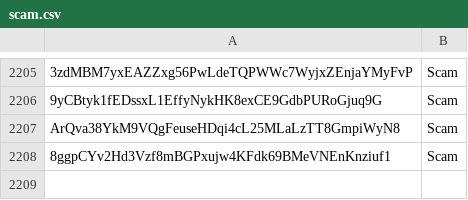
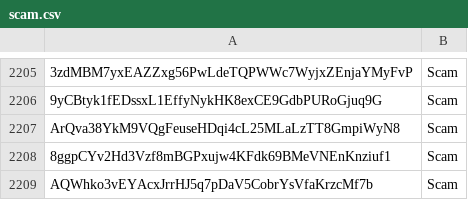
Before and after one commit to wavesplatform/WavesGUI, a CSV file: scam.csv, drawn as a sheet; only a part is shown, gaps mark what is left out; the diff names each change by its address in the sheet, - before the commit and + after, or states it on an @@ line.

Commit message:
Update

```diff
--- a/scam.csv
+++ b/scam.csv
+row 2209: AQWhko3vEYAcxJrrHJ5q7pDaV5CobrYsVfaKrzcMf7b | Scam
```
